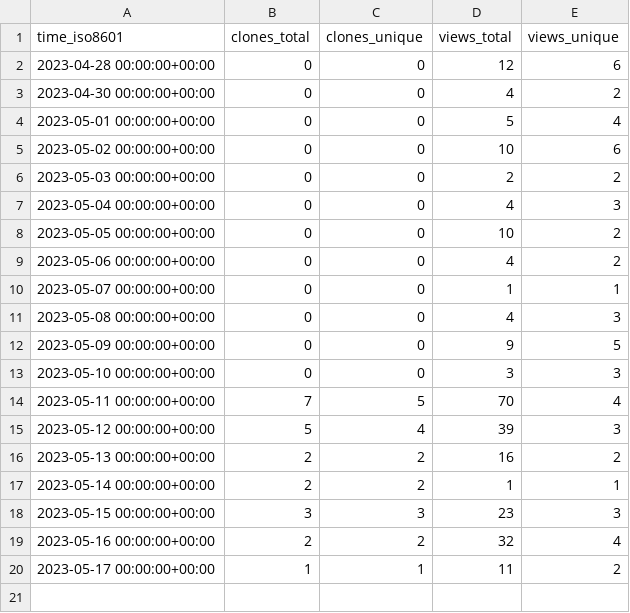
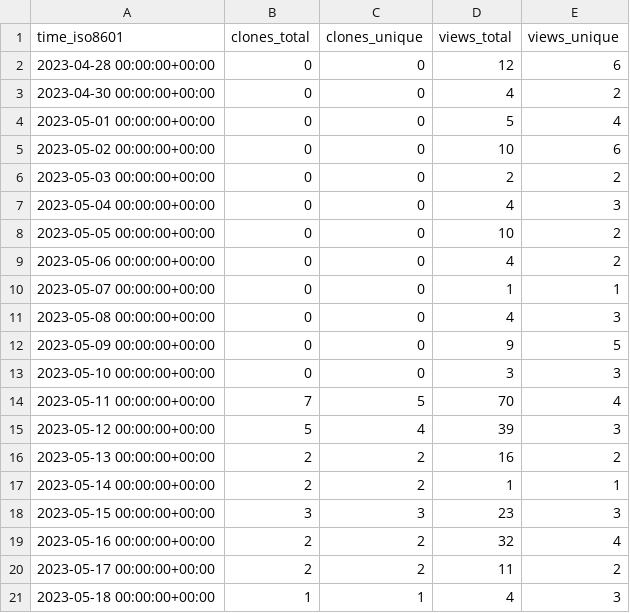
Before and after one commit to ErnakovichLab/dada2_ernakovichlab, a CSV file: ErnakovichLab/dada2_ernakovichlab/ghrs-data/views_clones_aggregate.csv, drawn as a sheet.

```diff
--- a/ErnakovichLab/dada2_ernakovichlab/ghrs-data/views_clones_aggregate.csv
+++ b/ErnakovichLab/dada2_ernakovichlab/ghrs-data/views_clones_aggregate.csv
@@ -19,2 +19,3 @@ time_iso8601,clones_total,clones_unique,views_total,views_unique
 2023-05-16 00:00:00+00:00,2,2,32,4
-2023-05-17 00:00:00+00:00,1,1,11,2
+2023-05-17 00:00:00+00:00,2,2,11,2
+2023-05-18 00:00:00+00:00,1,1,4,3
```
Also changed, not shown: 1 other file.
